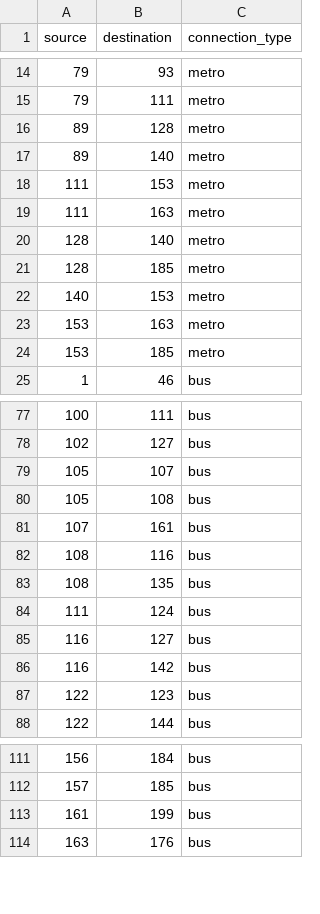
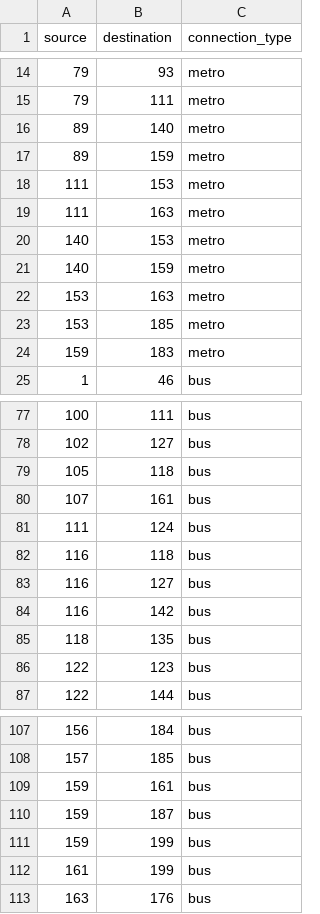
Before and after one commit to Bebo457/Cyber-Yard, a CSV file: program/assets/maps/polaczenia.csv, drawn as a sheet; only a part is shown, gaps mark what is left out; the diff covers the shown part only.

```diff
--- a/program/assets/maps/polaczenia.csv
+++ b/program/assets/maps/polaczenia.csv
@@ -15,11 +15,11 @@ source,destination,connection_type
 79,111,metro
-89,128,metro
 89,140,metro
+89,159,metro
 111,153,metro
 111,163,metro
-128,140,metro
-128,185,metro
 140,153,metro
+140,159,metro
 153,163,metro
 153,185,metro
+159,183,metro
 1,46,bus
@@ -78,10 +78,9 @@ source,destination,connection_type
 102,127,bus
-105,107,bus
-105,108,bus
+105,118,bus
 107,161,bus
-108,116,bus
-108,135,bus
 111,124,bus
+116,118,bus
 116,127,bus
 116,142,bus
+118,135,bus
 122,123,bus
@@ -112,2 +108,5 @@ source,destination,connection_type
 157,185,bus
+159,161,bus
+159,187,bus
+159,199,bus
 161,199,bus
```
Also changed, not shown: 18 added rows, 22 removed rows and 8 edited cells elsewhere in this file, program/assets/maps/nodes_original.csv.
